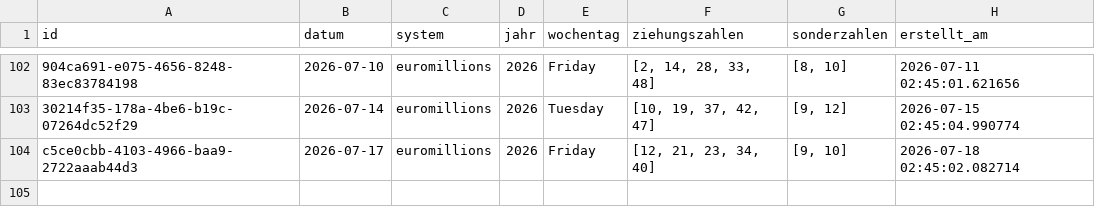
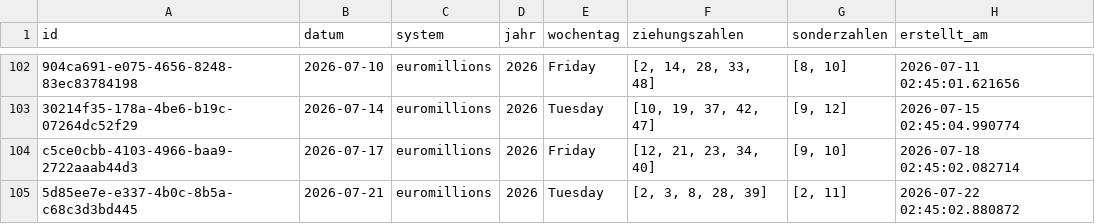
Before and after one commit to braamane/lotto, a CSV file: euromillions_diff.csv, drawn as a sheet; only a part is shown, gaps mark what is left out; the diff names each change by its address in the sheet, - before the commit and + after, or states it on an @@ line.

Commit message:
📤 Auto-Upload: neue Ziehungen für euromillions

```diff
--- a/euromillions_diff.csv
+++ b/euromillions_diff.csv
+row 105: 5d85ee7e-e337-4b0c-8b5a-c68c3d3bd445 | 2026-07-21 | euromillions | 2026 | Tuesday | [2, 3, 8, 28, 39] | [2, 11] | 2026-07-22 02:45:02.880872
```
